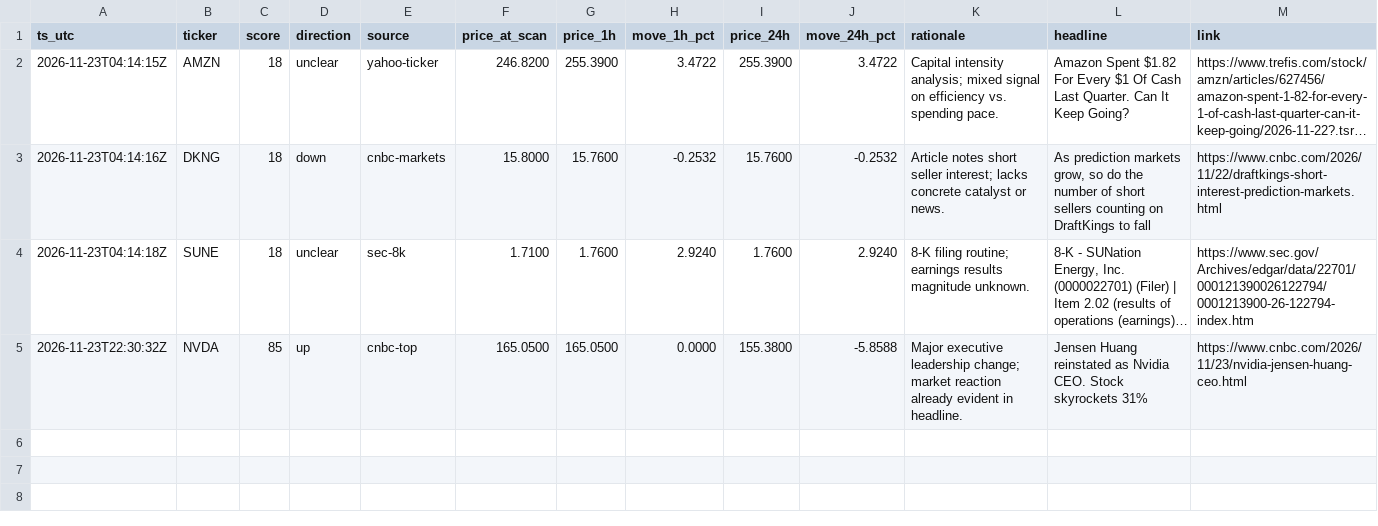
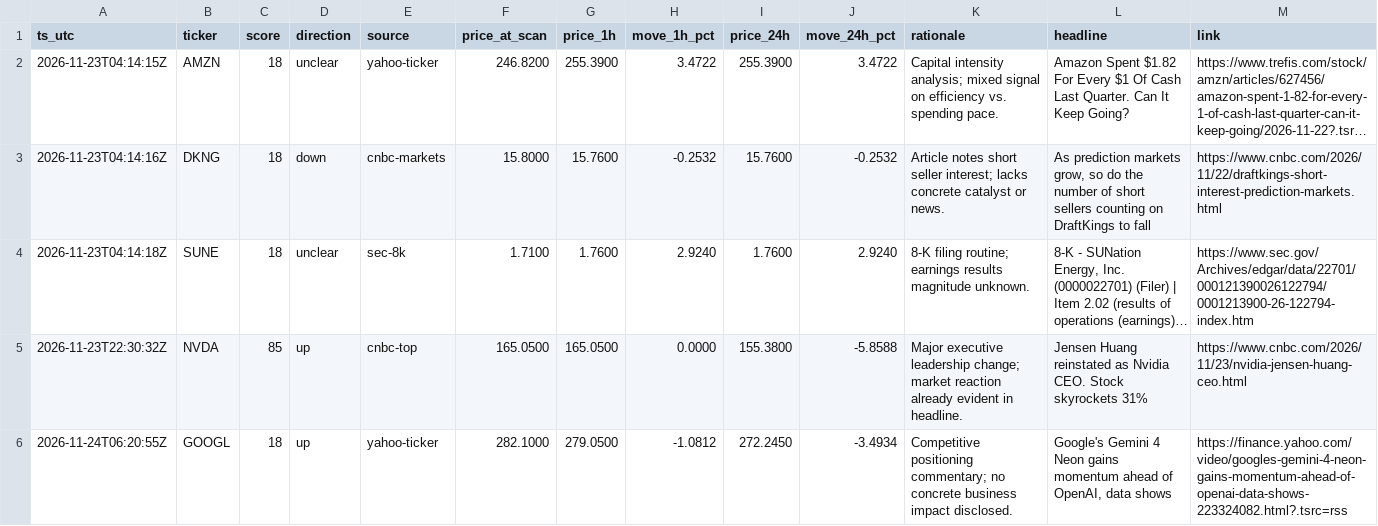
Before and after one commit to romegalv/market-watcher, a CSV file: news_log.csv, drawn as a sheet; long unchanged cells end in …; the diff names each change by its address in the sheet, - before the commit and + after, or states it on an @@ line.

```diff
--- a/news_log.csv
+++ b/news_log.csv
+row 6: 2026-11-24T06:20:55Z | GOOGL | 18 | up | yahoo-ticker | 282.1000 | 279.0500 | -1.0812 | 272.2450 | -3.4934 | Competitive positioning commentary; no concrete business impact disclosed. | Google's Gemini 4 Neon gains momentum ahead of OpenAI, data shows | https://finance.yahoo.com/video/googles-gemini-4-neon-gains-momentum-ahead-of-openai-data-shows-223324082.html?.tsrc=rss
```
Also changed, not shown: 1 other file.
